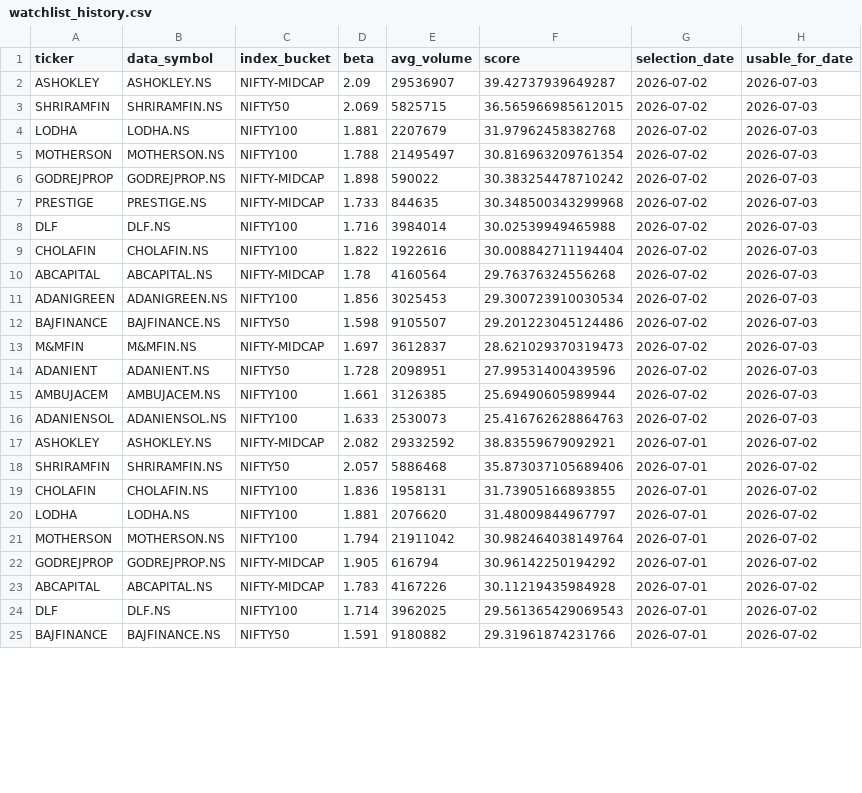
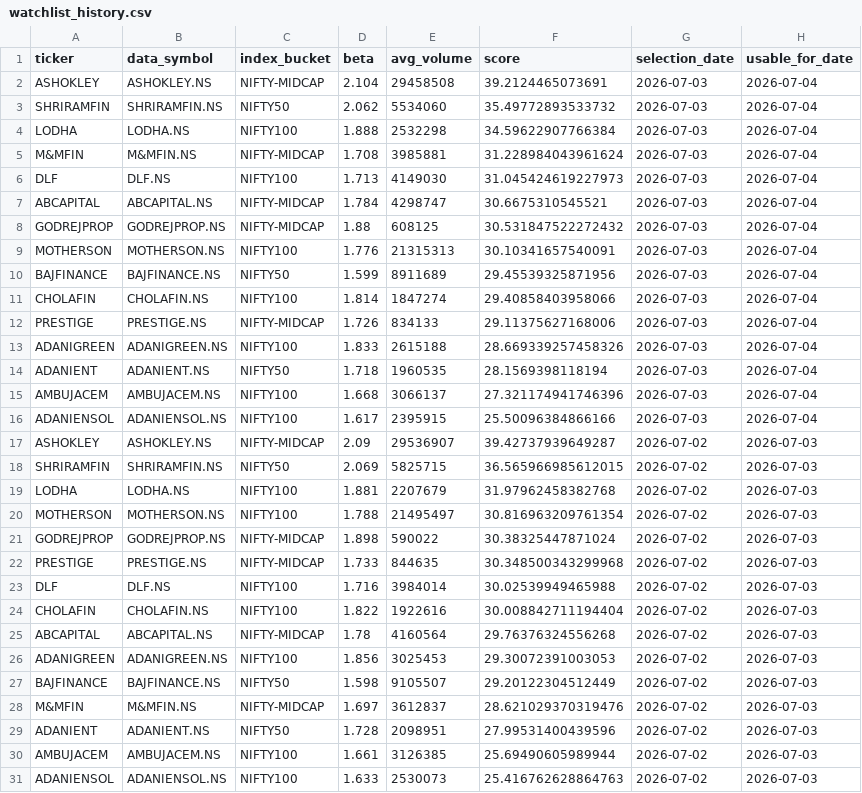
Before and after one commit to arun906/ScalpingApp, a CSV file: watchlist_history.csv, drawn as a sheet; only a part is shown; the shorter side is filled out with more unchanged rows; the diff covers the shown part only.

```diff
--- a/watchlist_history.csv
+++ b/watchlist_history.csv
@@ -1,2 +1,17 @@
 ticker,data_symbol,index_bucket,beta,avg_volume,score,selection_date,usable_for_date
+ASHOKLEY,ASHOKLEY.NS,NIFTY-MIDCAP,2.104,29458508,39.2124465073691,2026-07-03,2026-07-04
+SHRIRAMFIN,SHRIRAMFIN.NS,NIFTY50,2.062,5534060,35.49772893533732,2026-07-03,2026-07-04
+LODHA,LODHA.NS,NIFTY100,1.888,2532298,34.59622907766384,2026-07-03,2026-07-04
+M&MFIN,M&MFIN.NS,NIFTY-MIDCAP,1.708,3985881,31.228984043961624,2026-07-03,2026-07-04
+DLF,DLF.NS,NIFTY100,1.713,4149030,31.045424619227973,2026-07-03,2026-07-04
+ABCAPITAL,ABCAPITAL.NS,NIFTY-MIDCAP,1.784,4298747,30.6675310545521,2026-07-03,2026-07-04
+GODREJPROP,GODREJPROP.NS,NIFTY-MIDCAP,1.88,608125,30.531847522272432,2026-07-03,2026-07-04
+MOTHERSON,MOTHERSON.NS,NIFTY100,1.776,21315313,30.10341657540091,2026-07-03,2026-07-04
+BAJFINANCE,BAJFINANCE.NS,NIFTY50,1.599,8911689,29.45539325871956,2026-07-03,2026-07-04
+CHOLAFIN,CHOLAFIN.NS,NIFTY100,1.814,1847274,29.40858403958066,2026-07-03,2026-07-04
+PRESTIGE,PRESTIGE.NS,NIFTY-MIDCAP,1.726,834133,29.11375627168006,2026-07-03,2026-07-04
+ADANIGREEN,ADANIGREEN.NS,NIFTY100,1.833,2615188,28.669339257458326,2026-07-03,2026-07-04
+ADANIENT,ADANIENT.NS,NIFTY50,1.718,1960535,28.1569398118194,2026-07-03,2026-07-04
+AMBUJACEM,AMBUJACEM.NS,NIFTY100,1.668,3066137,27.321174941746396,2026-07-03,2026-07-04
+ADANIENSOL,ADANIENSOL.NS,NIFTY100,1.617,2395915,25.50096384866166,2026-07-03,2026-07-04
 ASHOKLEY,ASHOKLEY.NS,NIFTY-MIDCAP,2.09,29536907,39.42737939649287,2026-07-02,2026-07-03
@@ -5,3 +20,3 @@ LODHA,LODHA.NS,NIFTY100,1.881,2207679,31.97962458382768,2026-07-02,2026-07-03
 MOTHERSON,MOTHERSON.NS,NIFTY100,1.788,21495497,30.816963209761354,2026-07-02,2026-07-03
-GODREJPROP,GODREJPROP.NS,NIFTY-MIDCAP,1.898,590022,30.383254478710242,2026-07-02,2026-07-03
+GODREJPROP,GODREJPROP.NS,NIFTY-MIDCAP,1.898,590022,30.38325447871024,2026-07-02,2026-07-03
 PRESTIGE,PRESTIGE.NS,NIFTY-MIDCAP,1.733,844635,30.348500343299968,2026-07-02,2026-07-03
@@ -10,5 +25,5 @@ CHOLAFIN,CHOLAFIN.NS,NIFTY100,1.822,1922616,30.008842711194404,2026-07-02,2026-0
 ABCAPITAL,ABCAPITAL.NS,NIFTY-MIDCAP,1.78,4160564,29.76376324556268,2026-07-02,2026-07-03
-ADANIGREEN,ADANIGREEN.NS,NIFTY100,1.856,3025453,29.300723910030534,2026-07-02,2026-07-03
-BAJFINANCE,BAJFINANCE.NS,NIFTY50,1.598,9105507,29.201223045124486,2026-07-02,2026-07-03
-M&MFIN,M&MFIN.NS,NIFTY-MIDCAP,1.697,3612837,28.621029370319473,2026-07-02,2026-07-03
+ADANIGREEN,ADANIGREEN.NS,NIFTY100,1.856,3025453,29.30072391003053,2026-07-02,2026-07-03
+BAJFINANCE,BAJFINANCE.NS,NIFTY50,1.598,9105507,29.20122304512449,2026-07-02,2026-07-03
+M&MFIN,M&MFIN.NS,NIFTY-MIDCAP,1.697,3612837,28.621029370319476,2026-07-02,2026-07-03
 ADANIENT,ADANIENT.NS,NIFTY50,1.728,2098951,27.99531400439596,2026-07-02,2026-07-03
```
Also changed, not shown: 2 edited cells elsewhere in this file, active_watchlist.csv.
